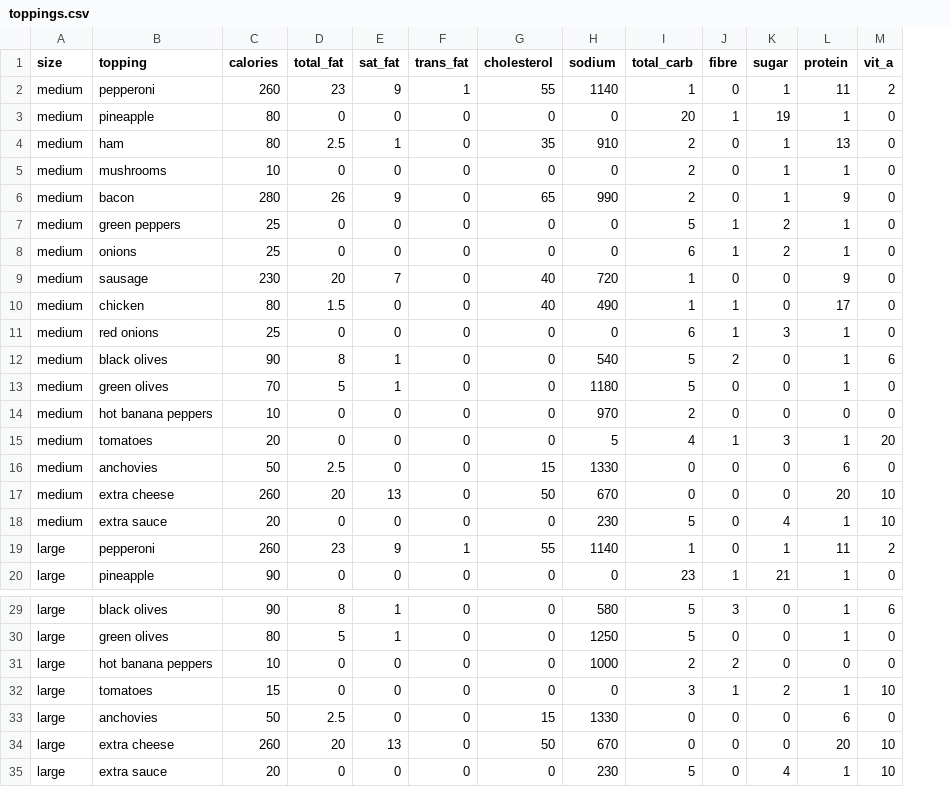
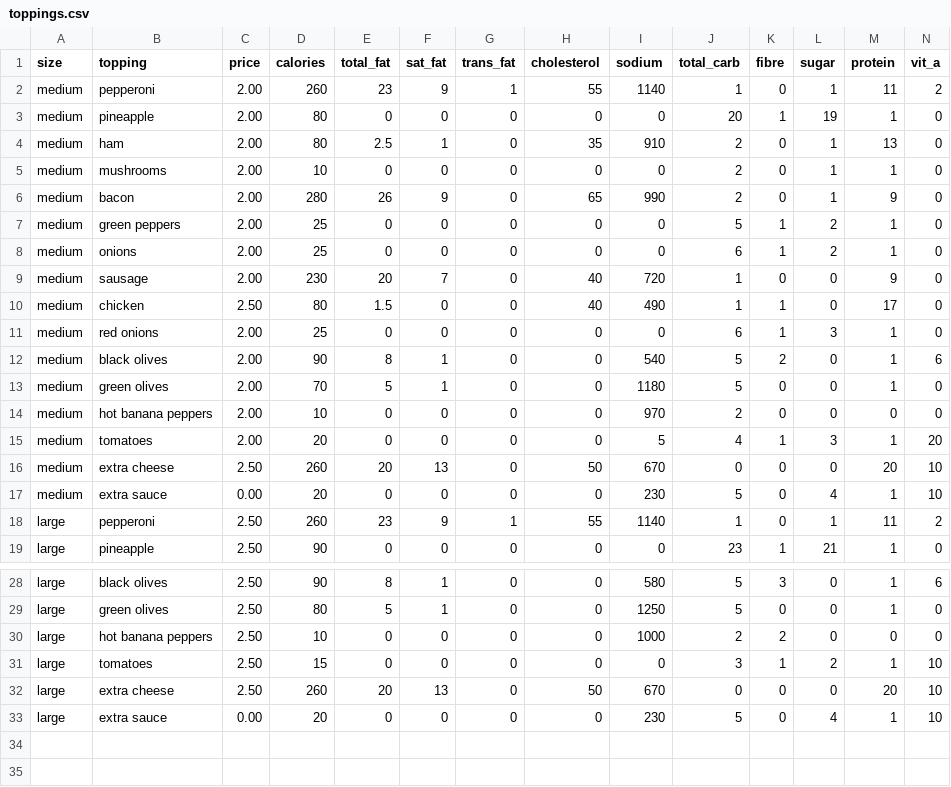
Before and after one commit to adamoshen/lcpizza, a CSV file: inst/extdata/toppings.csv, drawn as a sheet; only a part is shown, gaps mark what is left out; removed rows and columns are numbered as before the commit, all else as after; rows hold the shown columns only; the diff names each change by its address in the sheet, - before the commit and + after, or states it on an @@ line.

Commit message:
:card_file_box: Update toppings data set

```diff
--- a/inst/extdata/toppings.csv
+++ b/inst/extdata/toppings.csv
+column C (price), rows 2-19: 2.00 | 2.00 | 2.00 | 2.00 | 2.00 | 2.00 | 2.00 | 2.00 | 2.50 | 2.00 | 2.00 | 2.00 | 2.00 | 2.00 | 2.50 | 0.00 | 2.50 | 2.50; rows 28-33: 2.50 | 2.50 | 2.50 | 2.50 | 2.50 | 0.00
-row 16: medium | anchovies | 50 | 2.5 | 0 | 0 | 15 | 1330 | 0 | 0 | 0 | 6 | 0
-row 33: large | anchovies | 50 | 2.5 | 0 | 0 | 15 | 1330 | 0 | 0 | 0 | 6 | 0
```
Also changed, not shown: 6 other files.
